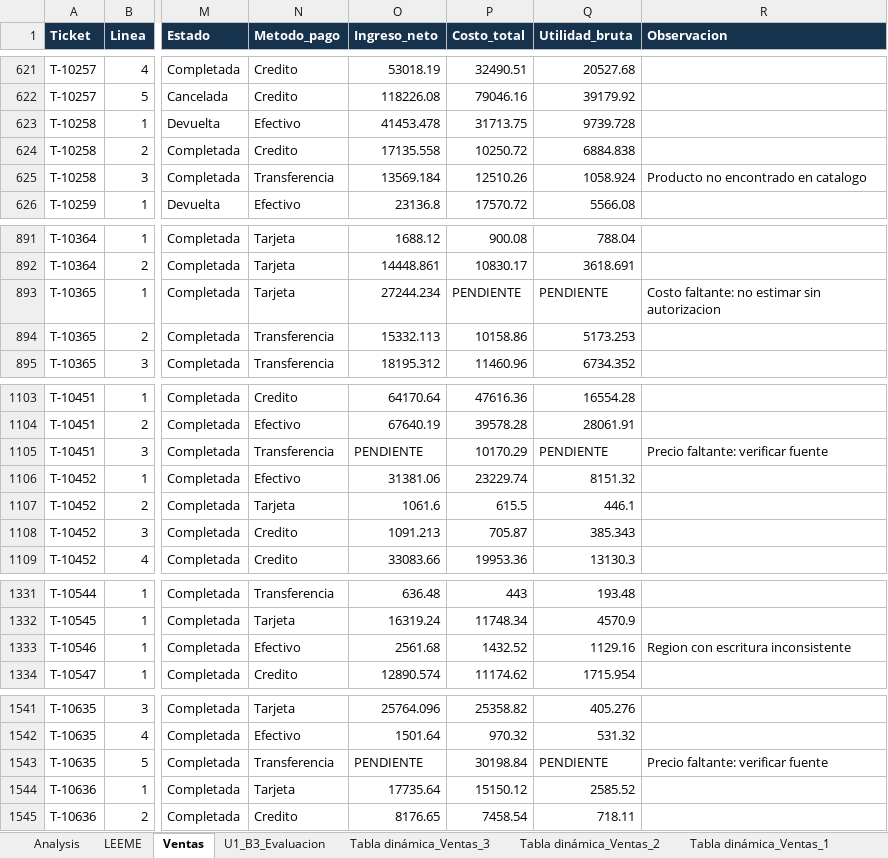
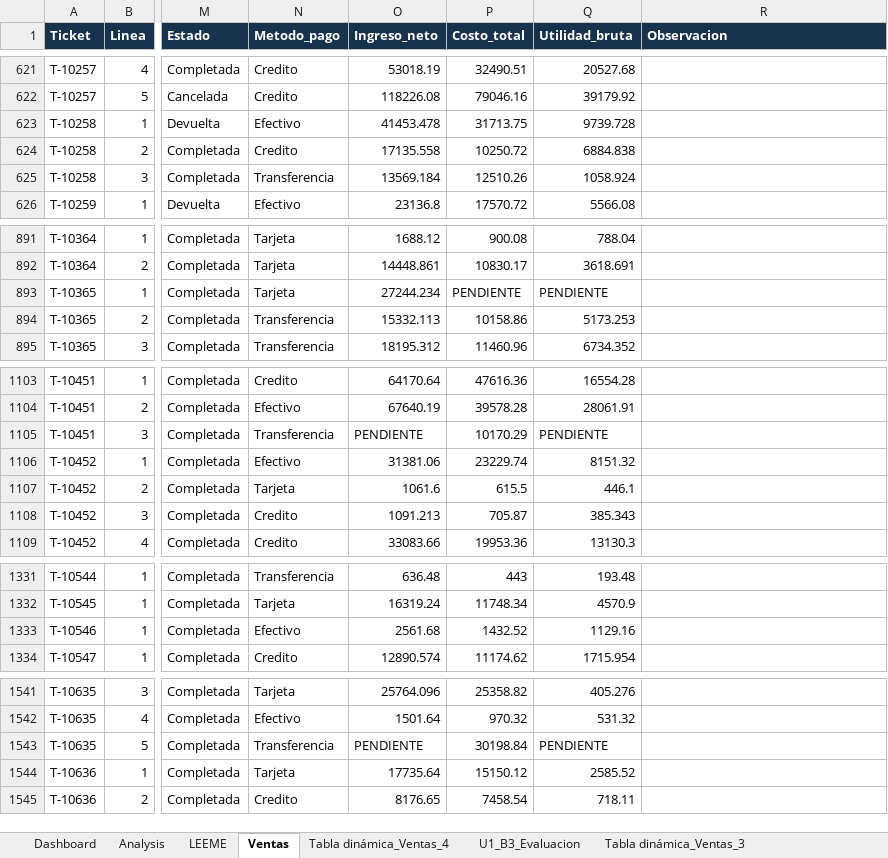
Before and after one commit to renacuas21-sys/plan_data_analyst, an Excel workbook: unidad_01_excel/proyecto_financiero/laboratorio_ventas_data_analyst.xlsx, sheet Ventas, drawn as a sheet; only a part is shown, gaps mark what is left out; values as stored, in another font and other column widths than the file's, no borders; table styles not drawn; the diff covers the shown part only; the diff names each change by its address in the sheet, - before the commit and + after, or states it on an @@ line.

Commit message:
Unidad 1 - dashboard financiero y conclusiones

```diff
--- a/unidad_01_excel/proyecto_financiero/laboratorio_ventas_data_analyst.xlsx (sheet Ventas)
+++ b/unidad_01_excel/proyecto_financiero/laboratorio_ventas_data_analyst.xlsx (sheet Ventas)
+sheet tab: Dashboard
+sheet tab: Tabla dinámica_Ventas_4
-R625 (Observacion): Producto no encontrado en catalogo
+R625 (Observacion): (empty)
-R893 (Observacion): Costo faltante: no estimar sin autorizacion
+R893 (Observacion): (empty)
-R1105 (Observacion): Precio faltante: verificar fuente
+R1105 (Observacion): (empty)
-R1333 (Observacion): Region con escritura inconsistente
+R1333 (Observacion): (empty)
-R1543 (Observacion): Precio faltante: verificar fuente
+R1543 (Observacion): (empty)
```
Also changed, not shown: 6 edited cells elsewhere in this sheet, sheet Analysis, charts or pictures, 1 other file.
